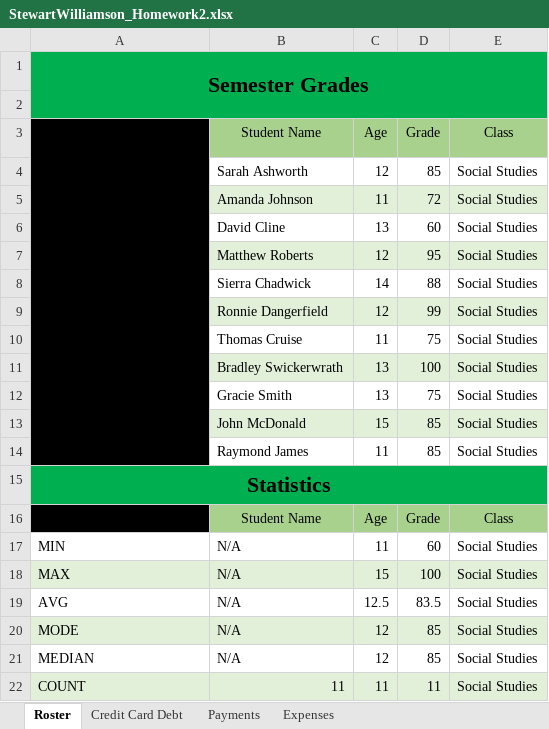
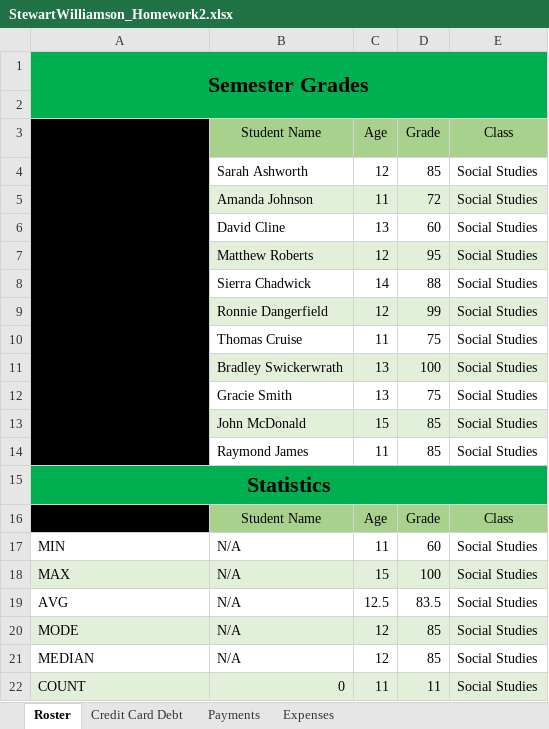
Before and after one commit to noadzeppelin/Homework, an Excel workbook: StewartWilliamson_Homework2.xlsx, sheet Roster, drawn as a sheet; values as stored, in another font and other column widths than the file's, no borders; the diff names each change by its address in the sheet, - before the commit and + after, or states it on an @@ line.

```diff
--- a/StewartWilliamson_Homework2.xlsx (sheet Roster)
+++ b/StewartWilliamson_Homework2.xlsx (sheet Roster)
-B22: 11
+B22: 0
```
Also changed, not shown: sheet Expenses, charts or pictures.
